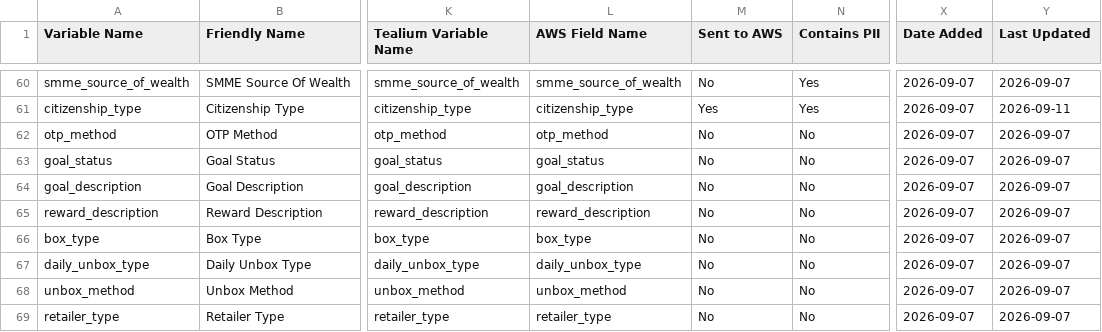
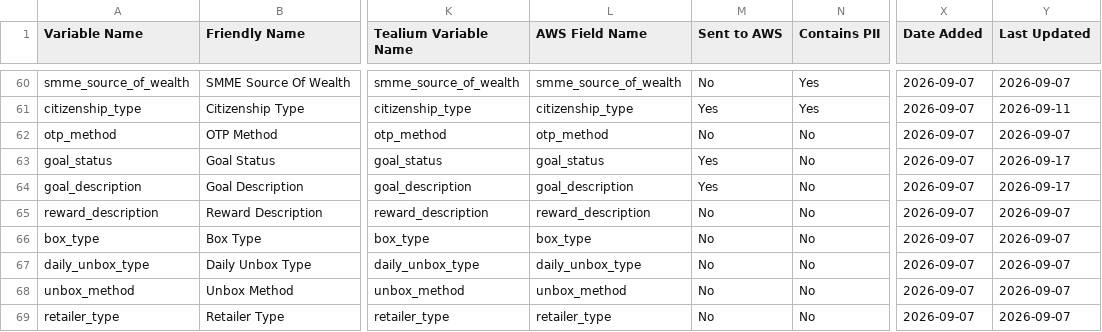
Before and after one commit to Nikhil-Lakha/Digital-Analytics-Data-Dictionary, a CSV file: data/analytics_data_dictionary.csv, drawn as a sheet; only a part is shown, gaps mark what is left out; the diff names each change by its address in the sheet, - before the commit and + after, or states it on an @@ line.

Commit message:
Bulk set Sent to AWS = Yes for 2 variables

```diff
--- a/data/analytics_data_dictionary.csv
+++ b/data/analytics_data_dictionary.csv
-M63:M64 (Sent to AWS): No
+M63:M64 (Sent to AWS): Yes
-Y63:Y64 (Last Updated): 2026-09-07
+Y63:Y64 (Last Updated): 2026-09-17
```
